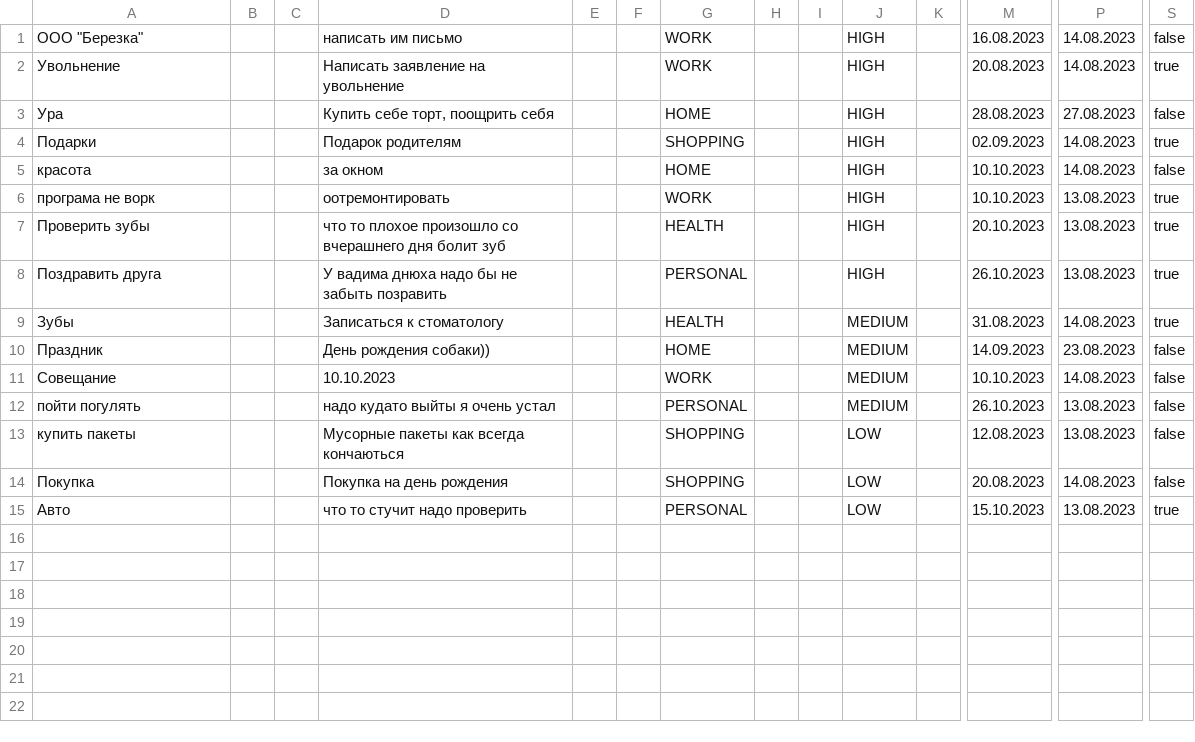
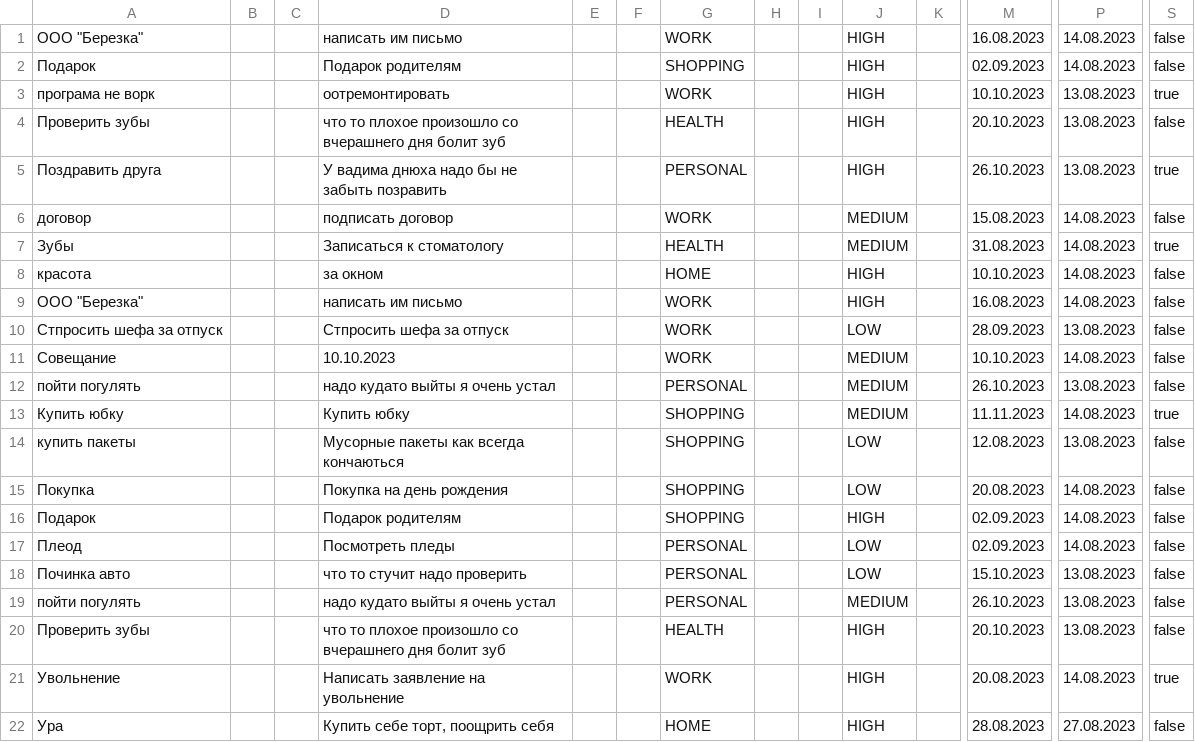
Before and after one commit to Wados-O/Reminder, a CSV file: res/tasks.csv, drawn as a sheet; only a part is shown, gaps mark what is left out; the shorter side is filled out with more unchanged rows; rows hold the shown columns only; the diff names each change by its address in the sheet, - before the commit and + after, or states it on an @@ line.

```diff
--- a/res/tasks.csv
+++ b/res/tasks.csv
+row 2: Подарок |  |  | Подарок родителям |  |  | SHOPPING |  |  | HIGH |  | 02.09.2023 | 14.08.2023 | false
+row 3: програма не ворк |  |  | оотремонтировать |  |  | WORK |  |  | HIGH |  | 10.10.2023 | 13.08.2023 | true
+row 4: Проверить зубы |  |  | что то плохое произошло со вчерашнего дня болит зуб |  |  | HEALTH |  |  | HIGH |  | 20.10.2023 | 13.08.2023 | false
+row 5: Поздравить друга |  |  | У вадима днюха надо бы не забыть позравить |  |  | PERSONAL |  |  | HIGH |  | 26.10.2023 | 13.08.2023 | true
+row 6: договор |  |  | подписать договор |  |  | WORK |  |  | MEDIUM |  | 15.08.2023 | 14.08.2023 | false
+row 7: Зубы |  |  | Записаться к стоматологу |  |  | HEALTH |  |  | MEDIUM |  | 31.08.2023 | 14.08.2023 | true
+row 8: красота |  |  | за окном |  |  | HOME |  |  | HIGH |  | 10.10.2023 | 14.08.2023 | false
+row 9: ООО "Березка" |  |  | написать им письмо |  |  | WORK |  |  | HIGH |  | 16.08.2023 | 14.08.2023 | false
+row 10: Стпросить шефа за отпуск |  |  | Стпросить шефа за отпуск |  |  | WORK |  |  | LOW |  | 28.09.2023 | 13.08.2023 | false
+row 11: Совещание |  |  | 10.10.2023 |  |  | WORK |  |  | MEDIUM |  | 10.10.2023 | 14.08.2023 | false
+row 12: пойти погулять |  |  | надо кудато выйты я очень устал |  |  | PERSONAL |  |  | MEDIUM |  | 26.10.2023 | 13.08.2023 | false
+row 13: Купить юбку |  |  | Купить юбку |  |  | SHOPPING |  |  | MEDIUM |  | 11.11.2023 | 14.08.2023 | true
+row 14: купить пакеты |  |  | Мусорные пакеты как всегда кончаються |  |  | SHOPPING |  |  | LOW |  | 12.08.2023 | 13.08.2023 | false
+row 15: Покупка |  |  | Покупка на день рождения |  |  | SHOPPING |  |  | LOW |  | 20.08.2023 | 14.08.2023 | false
+row 16: Подарок |  |  | Подарок родителям |  |  | SHOPPING |  |  | HIGH |  | 02.09.2023 | 14.08.2023 | false
+row 17: Плеод |  |  | Посмотреть пледы |  |  | PERSONAL |  |  | LOW |  | 02.09.2023 | 14.08.2023 | false
+row 18: Починка авто |  |  | что то стучит надо проверить |  |  | PERSONAL |  |  | LOW |  | 15.10.2023 | 13.08.2023 | false
+row 19: пойти погулять |  |  | надо кудато выйты я очень устал |  |  | PERSONAL |  |  | MEDIUM |  | 26.10.2023 | 13.08.2023 | false
+row 20: Проверить зубы |  |  | что то плохое произошло со вчерашнего дня болит зуб |  |  | HEALTH |  |  | HIGH |  | 20.10.2023 | 13.08.2023 | false
```
Also changed, not shown: 3 other files.
